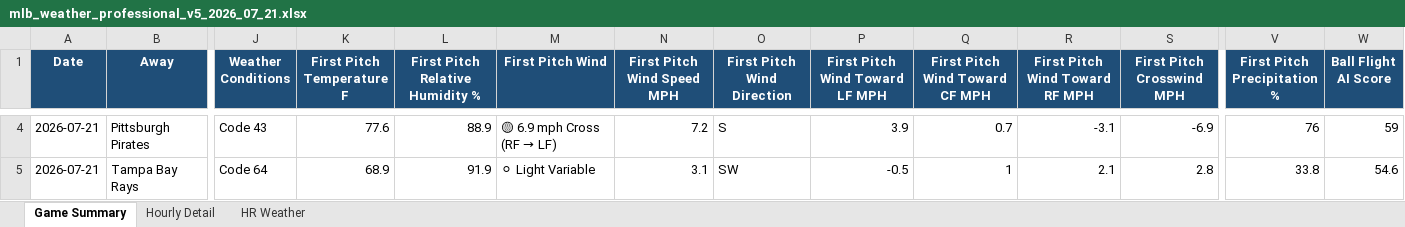
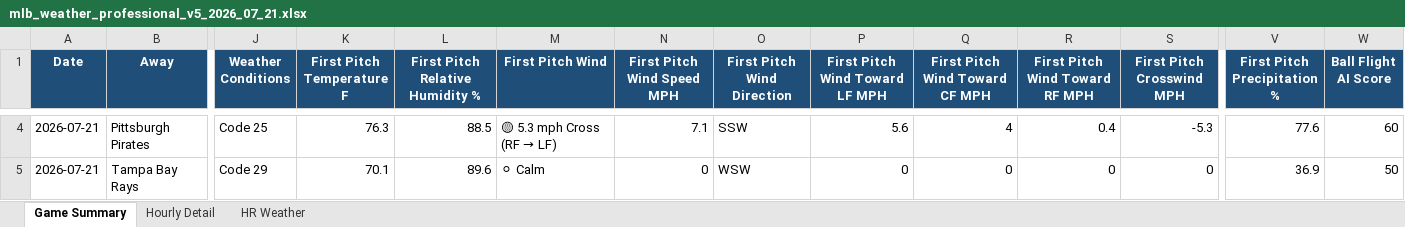
Before and after one commit to pzbaseball/mlb-site-data, an Excel workbook: mlb_weather_professional_v5_2026_07_21.xlsx, sheet Game Summary, drawn as a sheet; only a part is shown, gaps mark what is left out; values as stored, in another font and other column widths than the file's, no borders; conditional formats not drawn; the diff covers the shown part only; the diff names each change by its address in the sheet, - before the commit and + after, or states it on an @@ line.

Commit message:
Update MLB weather 2026-07-21 04:40 PM PT

```diff
--- a/mlb_weather_professional_v5_2026_07_21.xlsx (sheet Game Summary)
+++ b/mlb_weather_professional_v5_2026_07_21.xlsx (sheet Game Summary)
-J4 (Weather Conditions): Code 43
+J4 (Weather Conditions): Code 25
-K4 (First Pitch Temperature F): 77.6
+K4 (First Pitch Temperature F): 76.3
-L4 (First Pitch Relative Humidity %): 88.9
+L4 (First Pitch Relative Humidity %): 88.5
@@ M4 (First Pitch Wind): 🟡 6.9 mph Cross (RF → LF) → 🟡 5.3 mph Cross (RF → LF) @@
-N4 (First Pitch Wind Speed MPH): 7.2
+N4 (First Pitch Wind Speed MPH): 7.1
-O4 (First Pitch Wind Direction): S
+O4 (First Pitch Wind Direction): SSW
-P4 (First Pitch Wind Toward LF MPH): 3.9
+P4 (First Pitch Wind Toward LF MPH): 5.6
-Q4 (First Pitch Wind Toward CF MPH): 0.7
+Q4 (First Pitch Wind Toward CF MPH): 4
-R4 (First Pitch Wind Toward RF MPH): -3.1
+R4 (First Pitch Wind Toward RF MPH): 0.4
-S4 (First Pitch Crosswind MPH): -6.9
+S4 (First Pitch Crosswind MPH): -5.3
-V4 (First Pitch Precipitation %): 76
+V4 (First Pitch Precipitation %): 77.6
-W4 (Ball Flight AI Score): 59
+W4 (Ball Flight AI Score): 60
-J5 (Weather Conditions): Code 64
+J5 (Weather Conditions): Code 29
-K5 (First Pitch Temperature F): 68.9
+K5 (First Pitch Temperature F): 70.1
-L5 (First Pitch Relative Humidity %): 91.9
+L5 (First Pitch Relative Humidity %): 89.6
-M5 (First Pitch Wind): ⚪ Light Variable
+M5 (First Pitch Wind): ⚪ Calm
-N5 (First Pitch Wind Speed MPH): 3.1
+N5 (First Pitch Wind Speed MPH): 0
-O5 (First Pitch Wind Direction): SW
+O5 (First Pitch Wind Direction): WSW
-P5 (First Pitch Wind Toward LF MPH): -0.5
+P5 (First Pitch Wind Toward LF MPH): 0
-Q5 (First Pitch Wind Toward CF MPH): 1
+Q5 (First Pitch Wind Toward CF MPH): 0
-R5 (First Pitch Wind Toward RF MPH): 2.1
+R5 (First Pitch Wind Toward RF MPH): 0
-S5 (First Pitch Crosswind MPH): 2.8
+S5 (First Pitch Crosswind MPH): 0
-V5 (First Pitch Precipitation %): 33.8
+V5 (First Pitch Precipitation %): 36.9
-W5 (Ball Flight AI Score): 54.6
+W5 (Ball Flight AI Score): 50
```
Also changed, not shown: 419 edited cells elsewhere in this sheet, sheet Hourly Detail, sheet HR Weather, 2 other files.
